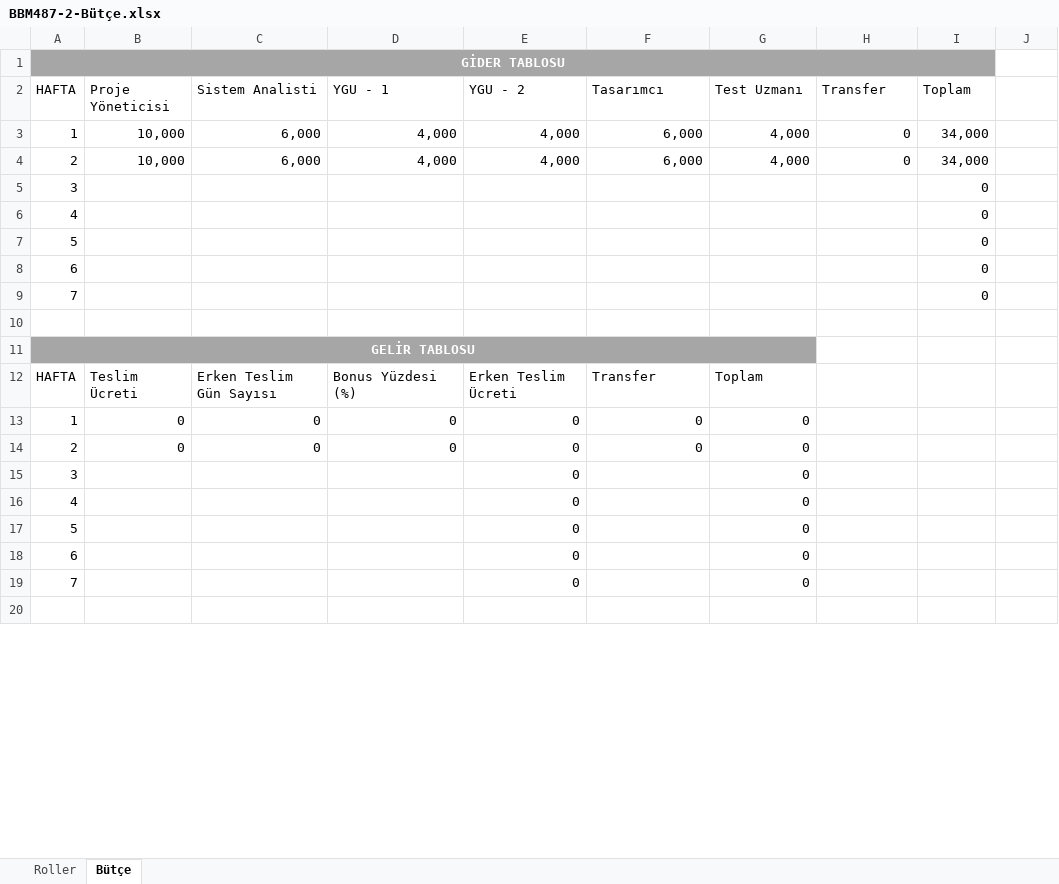
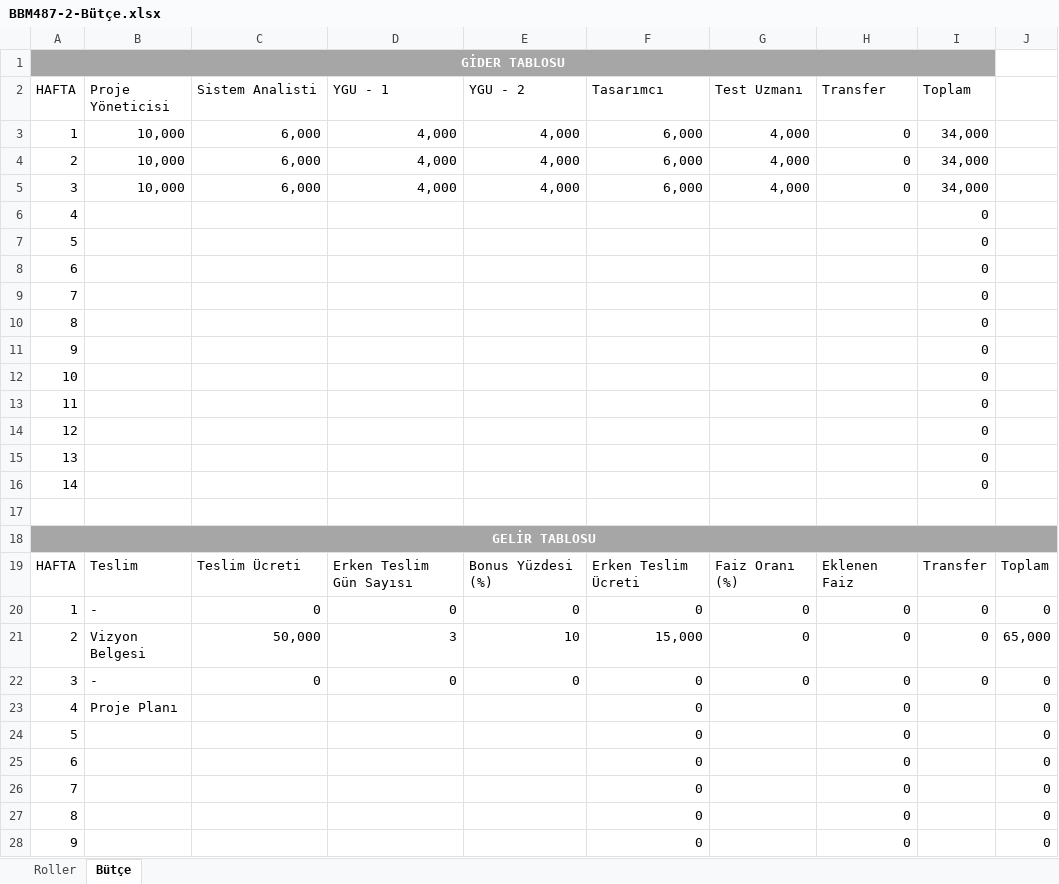
Before and after one commit to huseyinocal/BBM487-20142-2, an Excel workbook: BBM487-2-Bütçe.xlsx, sheet Bütçe, drawn as a sheet; only a part is shown; the shorter side is filled out with more unchanged rows; values as stored, in another font and other column widths than the file's, no borders; table styles not drawn; removed rows and columns are numbered as before the commit, all else as after; the diff covers the shown part only; the diff names each change by its address in the sheet, - before the commit and + after, or states it on an @@ line.

Commit message:
Bütçe Düzenlemesi

```diff
--- a/BBM487-2-Bütçe.xlsx (sheet Bütçe)
+++ b/BBM487-2-Bütçe.xlsx (sheet Bütçe)
-row 5: 3 |  |  |  |  |  |  |  | 0
+row 5: 3 | 10,000 | 6,000 | 4,000 | 4,000 | 6,000 | 4,000 | 0 | 34,000
+row 10: 8 |  |  |  |  |  |  |  | 0
+row 11: 9 |  |  |  |  |  |  |  | 0
+row 12: 10 |  |  |  |  |  |  |  | 0
+row 13: 11 |  |  |  |  |  |  |  | 0
+row 14: 12 |  |  |  |  |  |  |  | 0
+row 15: 13 |  |  |  |  |  |  |  | 0
+row 16: 14 |  |  |  |  |  |  |  | 0
-A11:G11 merged
+A18:J18 merged
-H18:J18 fill: none
+H18:J18 fill: #A6A6A6
-row 12: HAFTA | Teslim Ücreti | Erken Teslim Gün Sayısı | Bonus Yüzdesi (%) | Erken Teslim Ücreti | Transfer | Toplam
+row 19: HAFTA | Teslim | Teslim Ücreti | Erken Teslim Gün Sayısı | Bonus Yüzdesi (%) | Erken Teslim Ücreti | Faiz Oranı (%) | Eklenen Faiz | Transfer | Toplam
-B20 (Proje Yöneticisi): 0
+B20 (Proje Yöneticisi): -
-H20 (Transfer): (empty)
+H20 (Transfer): 0
-I20 (Toplam): (empty)
+I20 (Toplam): 0
-J20: (empty)
+J20: 0
-row 14: 2 | 0 | 0 | 0 | 0 | 0 | 0
-row 15: 3 |  |  |  | 0 |  | 0
-row 16: 4 |  |  |  | 0 |  | 0
-row 17: 5 |  |  |  | 0 |  | 0
-row 18: 6 |  |  |  | 0 |  | 0
-row 19: 7 |  |  |  | 0 |  | 0
+row 21: 2 | Vizyon Belgesi | 50,000 | 3 | 10 | 15,000 | 0 | 0 | 0 | 65,000
+row 22: 3 | - | 0 | 0 | 0 | 0 | 0 | 0 | 0 | 0
+row 23: 4 | Proje Planı |  |  |  | 0 |  | 0 |  | 0
+row 24: 5 |  |  |  |  | 0 |  | 0 |  | 0
+row 25: 6 |  |  |  |  | 0 |  | 0 |  | 0
+row 26: 7 |  |  |  |  | 0 |  | 0 |  | 0
+row 27: 8 |  |  |  |  | 0 |  | 0 |  | 0
+row 28: 9 |  |  |  |  | 0 |  | 0 |  | 0
```
Also changed, not shown: 12 added rows and 6 edited cells elsewhere in this sheet, formulas that keep their value.
